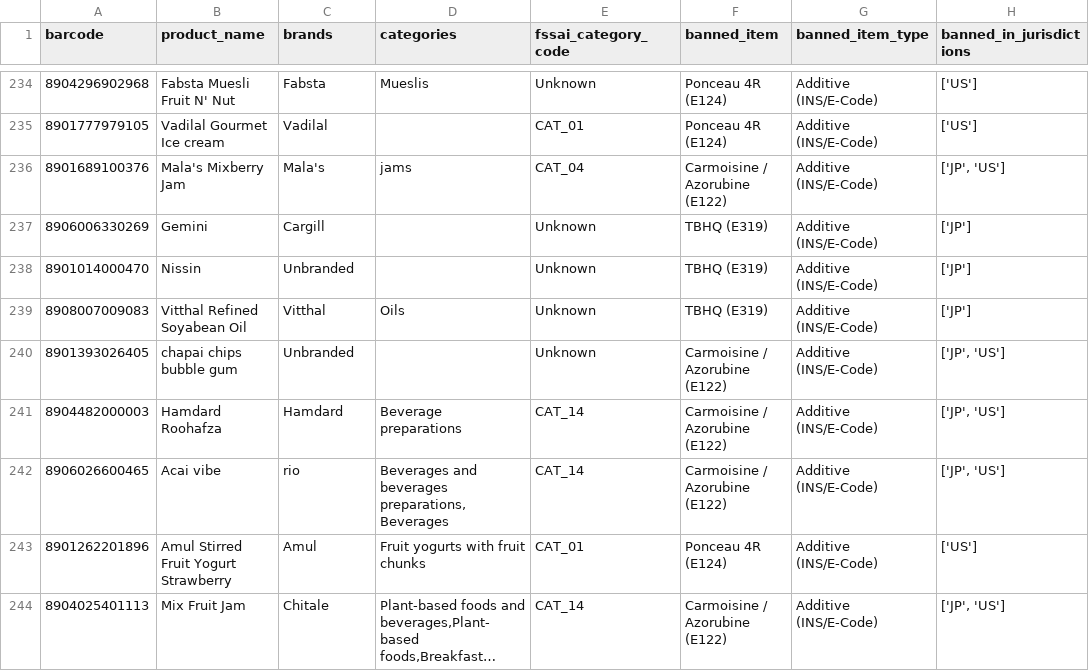
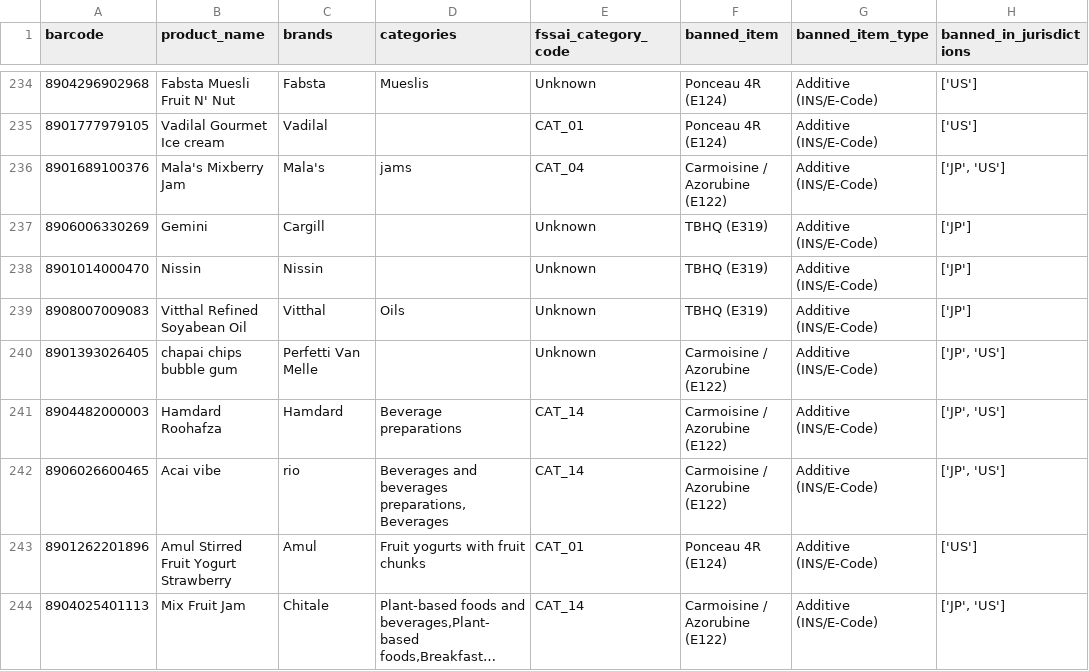
Before and after one commit to thoutamshashank9-stack/foodfactsindia.online, a CSV file: primary_clean_banned_products_india.csv, drawn as a sheet; only a part is shown, gaps mark what is left out; long unchanged cells end in …; the diff covers the shown part only; the diff names each change by its address in the sheet, - before the commit and + after, or states it on an @@ line.

Commit message:
docs(audit): add dataset audit reports and python forensic scripts

```diff
--- a/primary_clean_banned_products_india.csv
+++ b/primary_clean_banned_products_india.csv
-C238 (brands): Unbranded
+C238 (brands): Nissin
-C240 (brands): Unbranded
+C240 (brands): Perfetti Van Melle
```
Also changed, not shown: 8 edited cells elsewhere in this file, 8 other files.
